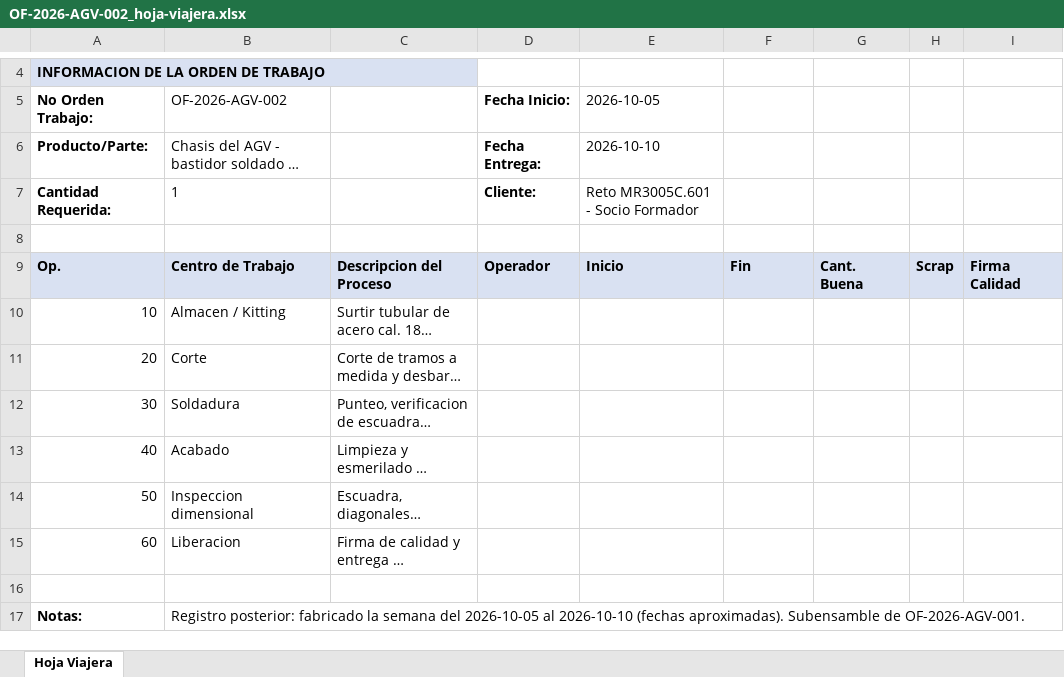
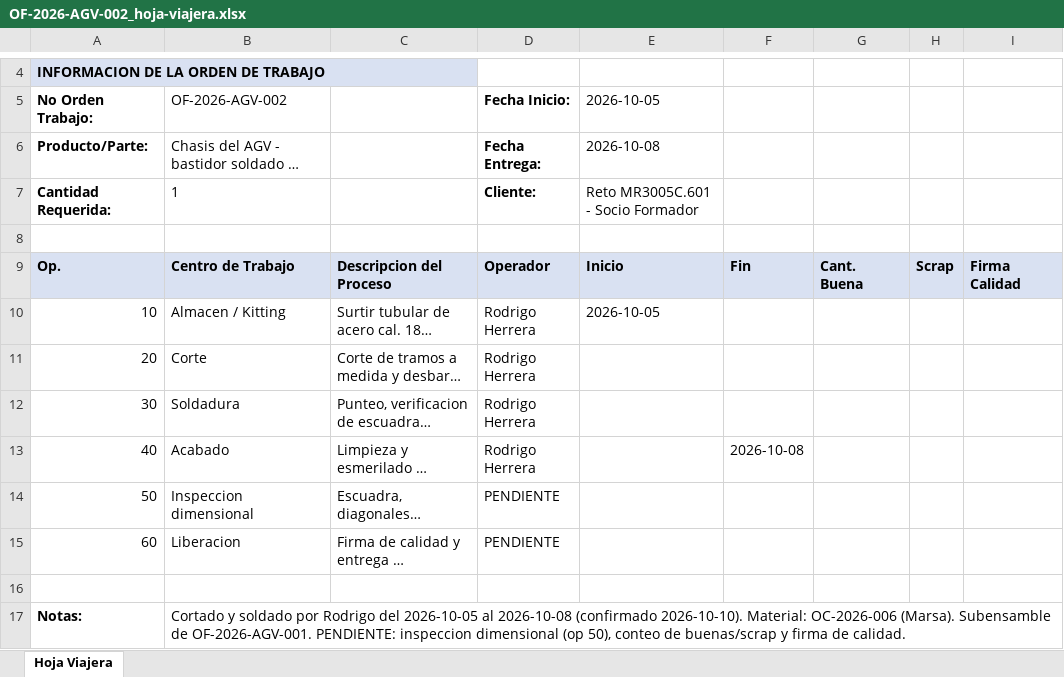
Before and after one commit to Giovann1-C/Ciberf-sicos-7mo, an Excel workbook: proyecto-reto/04-fabricacion/hojas-viajeras/OF-2026-AGV-002_hoja-viajera.xlsx, sheet Hoja Viajera, drawn as a sheet; only a part is shown, gaps mark what is left out; long unchanged cells end in …; values as stored, in another font and other column widths than the file's, no borders; the diff names each change by its address in the sheet, - before the commit and + after, or states it on an @@ line.

Commit message:
Actualiza documentacion del Reto (2026-10-10)

```diff
--- a/proyecto-reto/04-fabricacion/hojas-viajeras/OF-2026-AGV-002_hoja-viajera.xlsx (sheet Hoja Viajera)
+++ b/proyecto-reto/04-fabricacion/hojas-viajeras/OF-2026-AGV-002_hoja-viajera.xlsx (sheet Hoja Viajera)
-E6: 2026-10-10
+E6: 2026-10-08
-D10:D13: (empty)
+D10:D13: Rodrigo Herrera
-E10: (empty)
+E10: 2026-10-05
-F13: (empty)
+F13: 2026-10-08
-D14:D15: (empty)
+D14:D15: PENDIENTE
-B17: Registro posterior: fabricado la semana del 2026-10-05 al 2026-10-10 (fechas aproximadas). Subensamble de OF-2026-AGV-001.
+B17: Cortado y soldado por Rodrigo del 2026-10-05 al 2026-10-08 (confirmado 2026-10-10). Material: OC-2026-006 (Marsa). Subensamble de OF-2026-AGV-001. PENDIENTE: inspeccion dimensional (op 50), conteo de buenas/scrap y firma de calidad.
```
Also changed, not shown: proyecto-reto/04-fabricacion/hojas-viajeras/OF-2026-BRZ-001_hoja-viajera.xlsx, proyecto-reto/04-fabricacion/hojas-viajeras/OF-2026-BRZ-002_hoja-viajera.xlsx, 16 other files.
